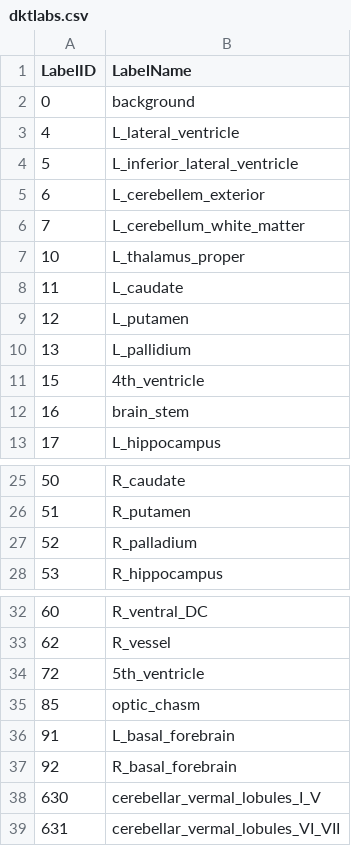
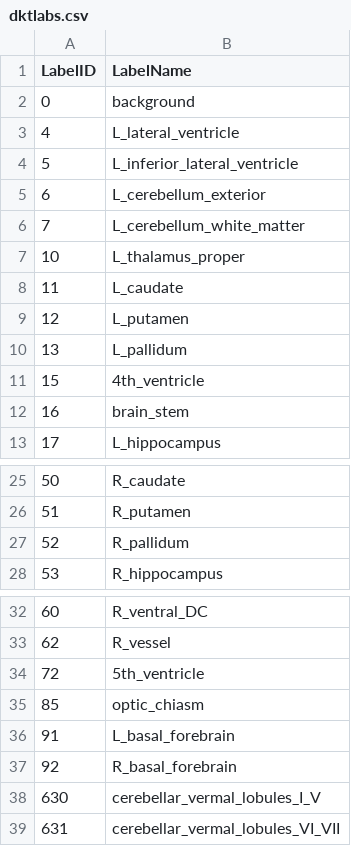
Before and after one commit to egenn/prprcss, a CSV file: inst/data/dktlabs.csv, drawn as a sheet; only a part is shown, gaps mark what is left out.

```diff
--- a/inst/data/dktlabs.csv
+++ b/inst/data/dktlabs.csv
@@ -4,3 +4,3 @@ LabelID,LabelName
 5,L_inferior_lateral_ventricle
-6,L_cerebellem_exterior
+6,L_cerebellum_exterior
 7,L_cerebellum_white_matter
@@ -9,3 +9,3 @@ LabelID,LabelName
 12,L_putamen
-13,L_pallidium
+13,L_pallidum
 15,4th_ventricle
@@ -26,3 +26,3 @@ LabelID,LabelName
 51,R_putamen
-52,R_palladium
+52,R_pallidum
 53,R_hippocampus
@@ -34,3 +34,3 @@ LabelID,LabelName
 72,5th_ventricle
-85,optic_chasm
+85,optic_chiasm
 91,L_basal_forebrain
```
Also changed, not shown: 11 other files.
